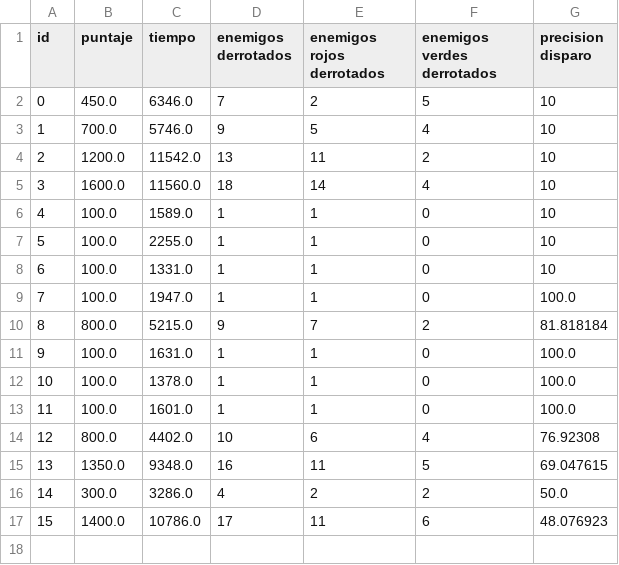
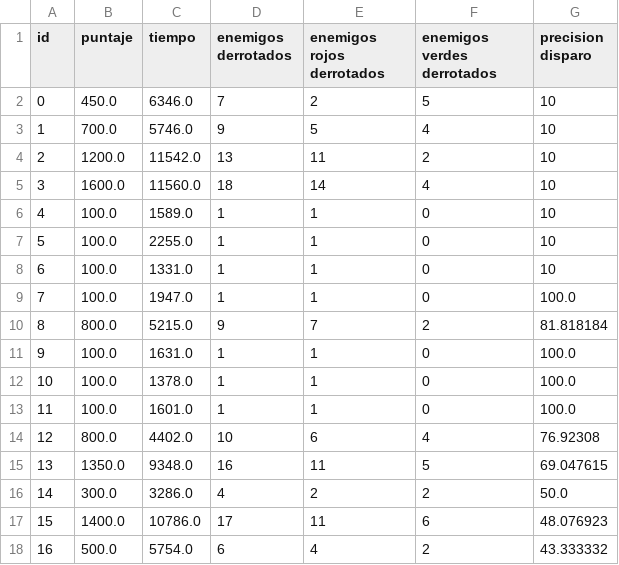
Before and after one commit to fabros81/Algo1_TPI_1942, a CSV file: data/prueba.csv, drawn as a sheet.

```diff
--- a/data/prueba.csv
+++ b/data/prueba.csv
@@ -17 +17,2 @@ id,puntaje,tiempo,enemigos derrotados,enemigos rojos derrotados,enemigos verdes
 15,1400.0,10786.0,17,11,6,48.076923,
+16,500.0,5754.0,6,4,2,43.333332,
```
Also changed, not shown: 7 other files.
